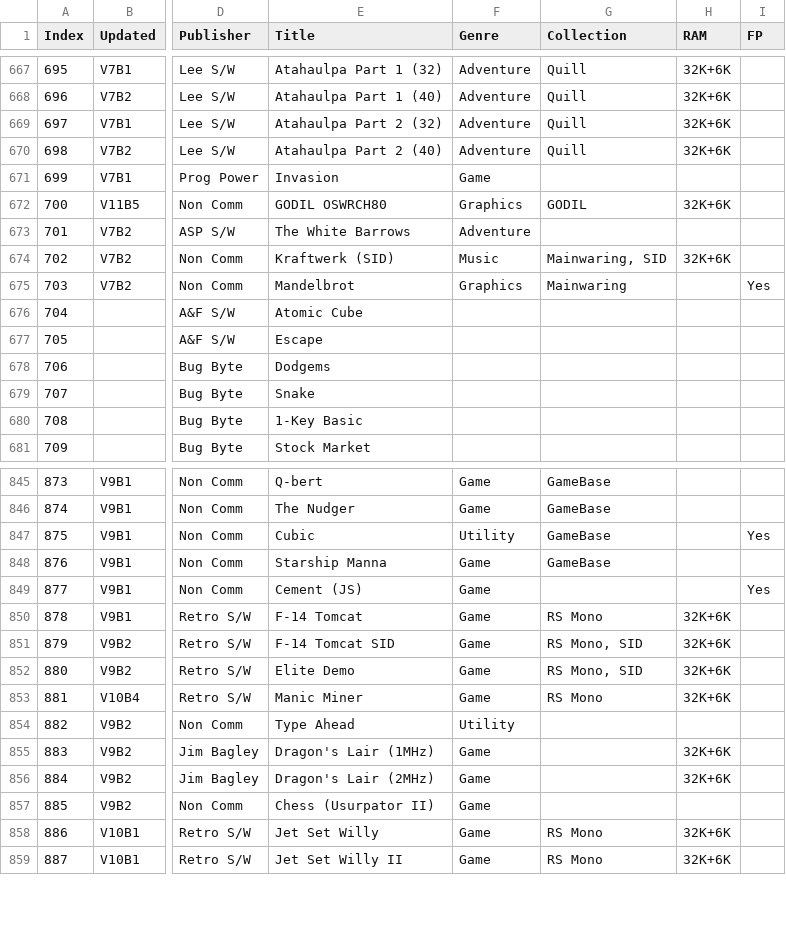
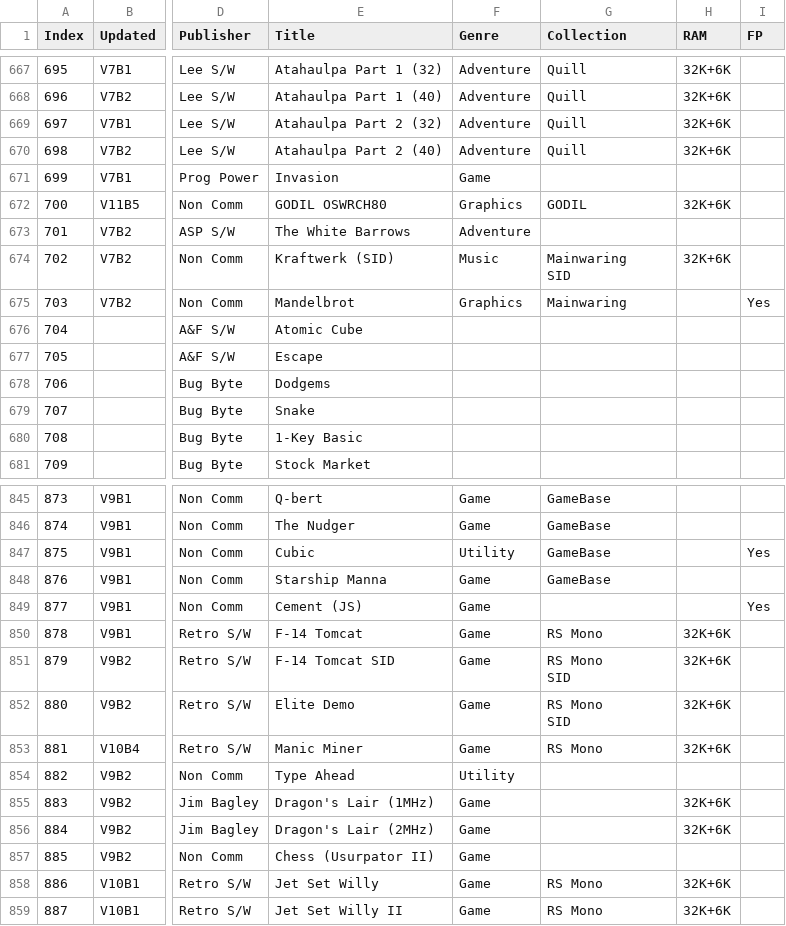
Before and after one commit to hoglet67/AtomSoftwareArchive, a CSV file: catalog/AtomSoftwareCatalog.csv, drawn as a sheet; only a part is shown, gaps mark what is left out; ↵ is a line break in a cell; the diff names each change by its address in the sheet, - before the commit and + after, or states it on an @@ line.

Commit message:
Catalog: Fix collections containing ,
Change-Id: Ibbcc81913bffdfa804cd5f6d2fb654980501afd6

```diff
--- a/catalog/AtomSoftwareCatalog.csv
+++ b/catalog/AtomSoftwareCatalog.csv
-G674 (Collection): Mainwaring, SID
+G674 (Collection): Mainwaring ↵ SID
-G851:G852 (Collection): RS Mono, SID
+G851:G852 (Collection): RS Mono ↵ SID
```
